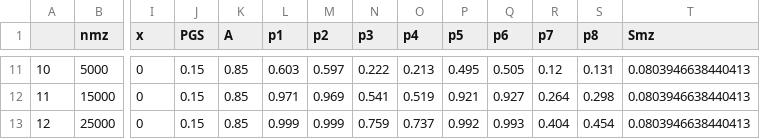
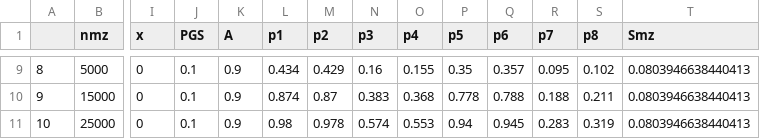
Before and after one commit to josefinabernardo/covAC-simulation-study-2024, a CSV file: sample_power.csv, drawn as a sheet; only a part is shown, gaps mark what is left out; addresses are those after the commit; the diff covers the shown part only; the diff names each change by its address in the sheet, - before the commit and + after, or states it on an @@ line.

```diff
--- a/sample_power.csv
+++ b/sample_power.csv
@@ column A renumbered from row 3 down @@
-J9:J11 (PGS): 0.15
+J9:J11 (PGS): 0.1
-K9:K11 (A): 0.85
+K9:K11 (A): 0.9
-L9 (p1): 0.603
+L9 (p1): 0.434
-M9 (p2): 0.597
+M9 (p2): 0.429
-N9 (p3): 0.222
+N9 (p3): 0.16
-O9 (p4): 0.213
+O9 (p4): 0.155
-P9 (p5): 0.495
+P9 (p5): 0.35
-Q9 (p6): 0.505
+Q9 (p6): 0.357
-R9 (p7): 0.12
+R9 (p7): 0.095
-S9 (p8): 0.131
+S9 (p8): 0.102
-L10 (p1): 0.971
+L10 (p1): 0.874
-M10 (p2): 0.969
+M10 (p2): 0.87
-N10 (p3): 0.541
+N10 (p3): 0.383
-O10 (p4): 0.519
+O10 (p4): 0.368
-P10 (p5): 0.921
+P10 (p5): 0.778
-Q10 (p6): 0.927
+Q10 (p6): 0.788
-R10 (p7): 0.264
+R10 (p7): 0.188
-S10 (p8): 0.298
+S10 (p8): 0.211
-L11 (p1): 0.999
+L11 (p1): 0.98
-M11 (p2): 0.999
+M11 (p2): 0.978
-N11 (p3): 0.759
+N11 (p3): 0.574
-O11 (p4): 0.737
+O11 (p4): 0.553
-P11 (p5): 0.992
+P11 (p5): 0.94
-Q11 (p6): 0.993
+Q11 (p6): 0.945
-R11 (p7): 0.404
+R11 (p7): 0.283
-S11 (p8): 0.454
+S11 (p8): 0.319
```
Also changed, not shown: 2 removed rows and 66 edited cells elsewhere in this file, sample_params.csv, 52 other files.
